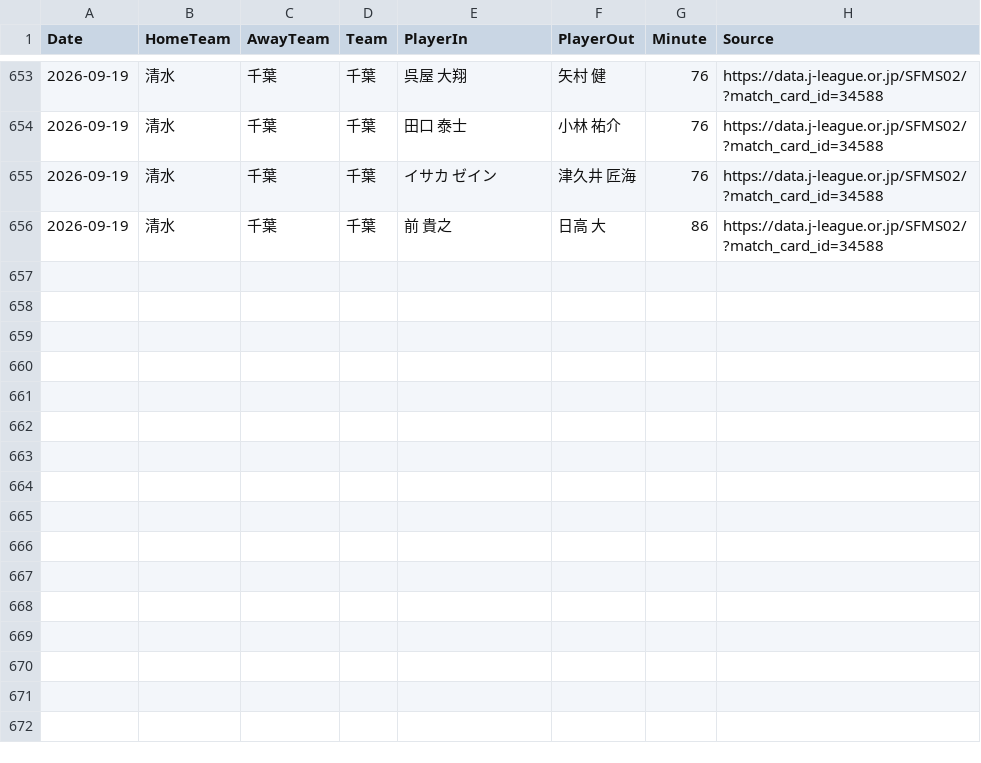
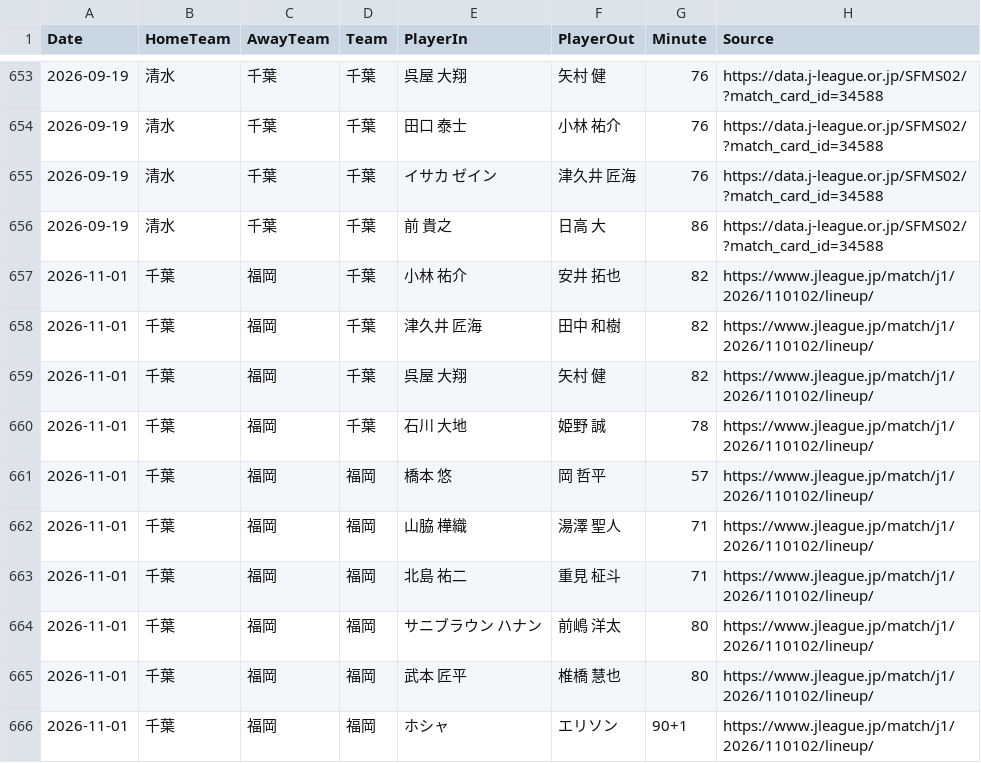
Before and after one commit to zj03204112-hub/-, a CSV file: data/season_match_detail/J1_League_2026_27_substitutions.csv, drawn as a sheet; only a part is shown, gaps mark what is left out.

Commit message:
Add verified official substitutions for Chiba vs Fukuoka 2026-11-01

```diff
--- a/data/season_match_detail/J1_League_2026_27_substitutions.csv
+++ b/data/season_match_detail/J1_League_2026_27_substitutions.csv
@@ -656 +656,11 @@ Date,HomeTeam,AwayTeam,Team,PlayerIn,PlayerOut,Minute,Source
 2026-09-19,清水,千葉,千葉,前　貴之,日高　大,86,https://data.j-league.or.jp/SFMS02/?match_card_id=34588
+2026-11-01,千葉,福岡,千葉,小林 祐介,安井 拓也,82,https://www.jleague.jp/match/j1/2026/110102/lineup/
+2026-11-01,千葉,福岡,千葉,津久井 匠海,田中 和樹,82,https://www.jleague.jp/match/j1/2026/110102/lineup/
+2026-11-01,千葉,福岡,千葉,呉屋 大翔,矢村 健,82,https://www.jleague.jp/match/j1/2026/110102/lineup/
+2026-11-01,千葉,福岡,千葉,石川 大地,姫野 誠,78,https://www.jleague.jp/match/j1/2026/110102/lineup/
+2026-11-01,千葉,福岡,福岡,橋本 悠,岡 哲平,57,https://www.jleague.jp/match/j1/2026/110102/lineup/
+2026-11-01,千葉,福岡,福岡,山脇 樺織,湯澤 聖人,71,https://www.jleague.jp/match/j1/2026/110102/lineup/
+2026-11-01,千葉,福岡,福岡,北島 祐二,重見 柾斗,71,https://www.jleague.jp/match/j1/2026/110102/lineup/
+2026-11-01,千葉,福岡,福岡,サニブラウン ハナン,前嶋 洋太,80,https://www.jleague.jp/match/j1/2026/110102/lineup/
+2026-11-01,千葉,福岡,福岡,武本 匠平,椎橋 慧也,80,https://www.jleague.jp/match/j1/2026/110102/lineup/
+2026-11-01,千葉,福岡,福岡,ホシャ,エリソン,90+1,https://www.jleague.jp/match/j1/2026/110102/lineup/
```
